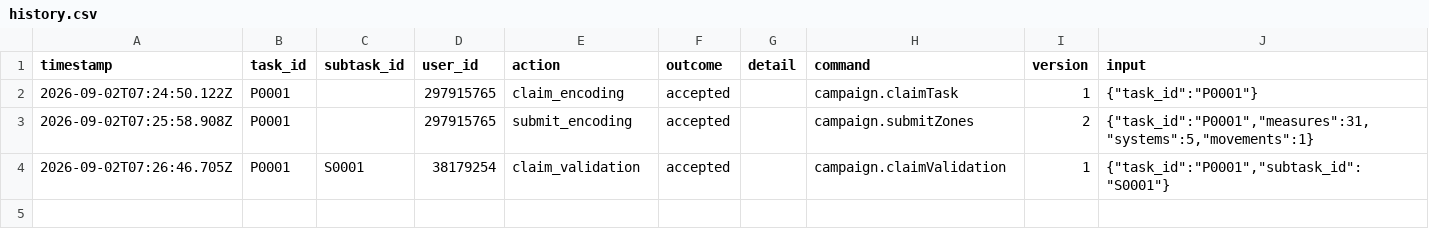
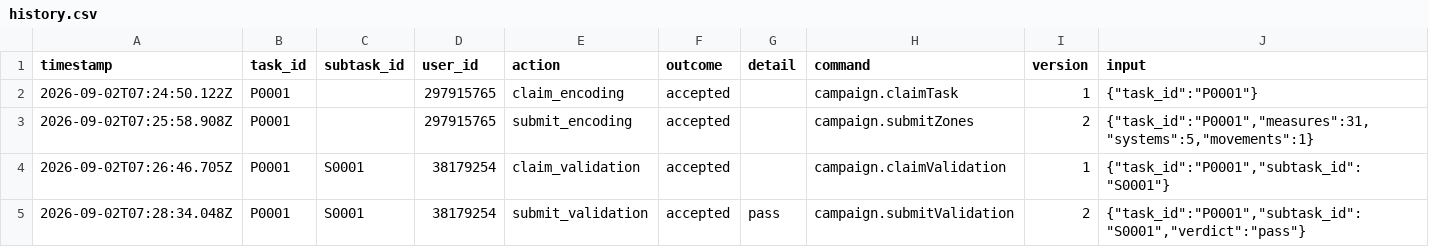
Before and after one commit to ohwjd/test-new-order, a CSV file: tracking/history.csv, drawn as a sheet; the diff names each change by its address in the sheet, - before the commit and + after, or states it on an @@ line.

```diff
--- a/tracking/history.csv
+++ b/tracking/history.csv
+row 5: 2026-09-02T07:28:34.048Z | P0001 | S0001 | 38179254 | submit_validation | accepted | pass | campaign.submitValidation | 2 | {"task_id":"P0001","subtask_id":"S0001","verdict":"pass"}
```
Also changed, not shown: tracking/state.csv, 1 other file.
